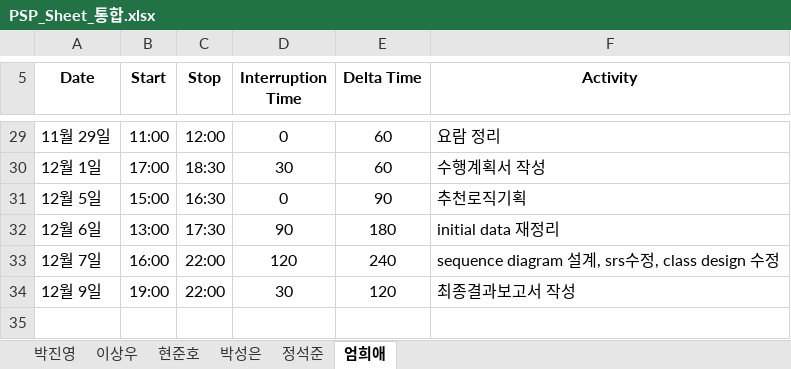
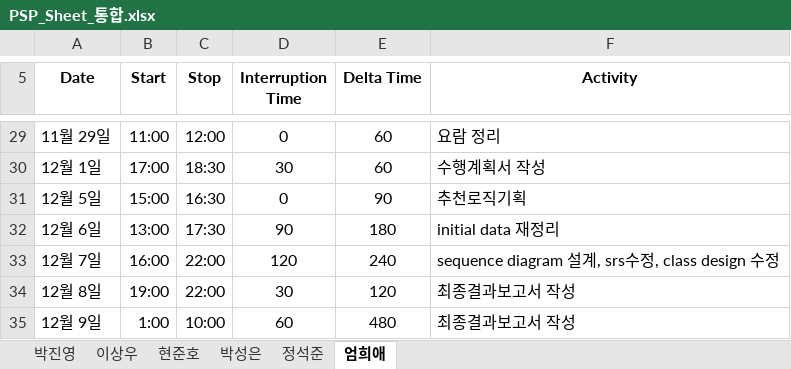
Before and after one commit to ed-jinyoung-park/SoftwareTeam2, an Excel workbook: 최종산출물/PSP_Sheet_통합.xlsx, sheet 엄희애, drawn as a sheet; only a part is shown, gaps mark what is left out; values as stored, in another font and other column widths than the file's, no borders; addresses are those after the commit; the diff names each change by its address in the sheet, - before the commit and + after, or states it on an @@ line.

```diff
--- a/최종산출물/PSP_Sheet_통합.xlsx (sheet 엄희애)
+++ b/최종산출물/PSP_Sheet_통합.xlsx (sheet 엄희애)
+row 34: 12월 8일 | 19:00 | 22:00 | 30 | 120 | 최종결과보고서 작성
-B35 (Start): 19:00
+B35 (Start): 1:00
-C35 (Stop): 22:00
+C35 (Stop): 10:00
-D35 (Interruption Time): 30
+D35 (Interruption Time): 60
-E35 (Delta Time): 120
+E35 (Delta Time): 480
```
Also changed, not shown: sheet 현준호.
